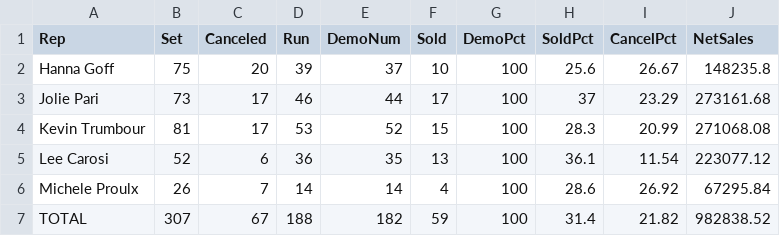
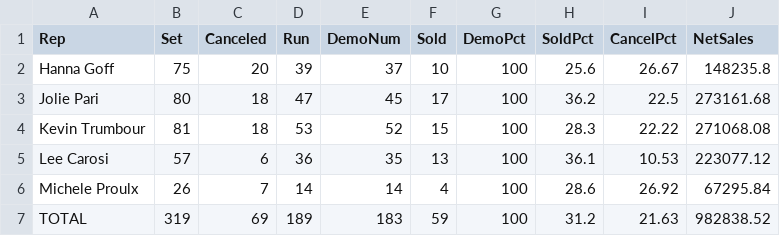
Before and after one commit to SeanSenno/rebath-call-center-dashboard, a CSV file: data/call-center-mtd.csv, drawn as a sheet.

Commit message:
Daily call center data update

```diff
--- a/data/call-center-mtd.csv
+++ b/data/call-center-mtd.csv
@@ -2,6 +2,6 @@ Rep,Set,Canceled,Run,DemoNum,Sold,DemoPct,SoldPct,CancelPct,NetSales
 Hanna Goff,75,20,39,37,10,100,25.6,26.67,148235.8
-Jolie Pari,73,17,46,44,17,100,37,23.29,273161.68
-Kevin Trumbour,81,17,53,52,15,100,28.3,20.99,271068.08
-Lee Carosi,52,6,36,35,13,100,36.1,11.54,223077.12
+Jolie Pari,80,18,47,45,17,100,36.2,22.5,273161.68
+Kevin Trumbour,81,18,53,52,15,100,28.3,22.22,271068.08
+Lee Carosi,57,6,36,35,13,100,36.1,10.53,223077.12
 Michele Proulx,26,7,14,14,4,100,28.6,26.92,67295.84
-TOTAL,307,67,188,182,59,100,31.4,21.82,982838.52
+TOTAL,319,69,189,183,59,100,31.2,21.63,982838.52
```
